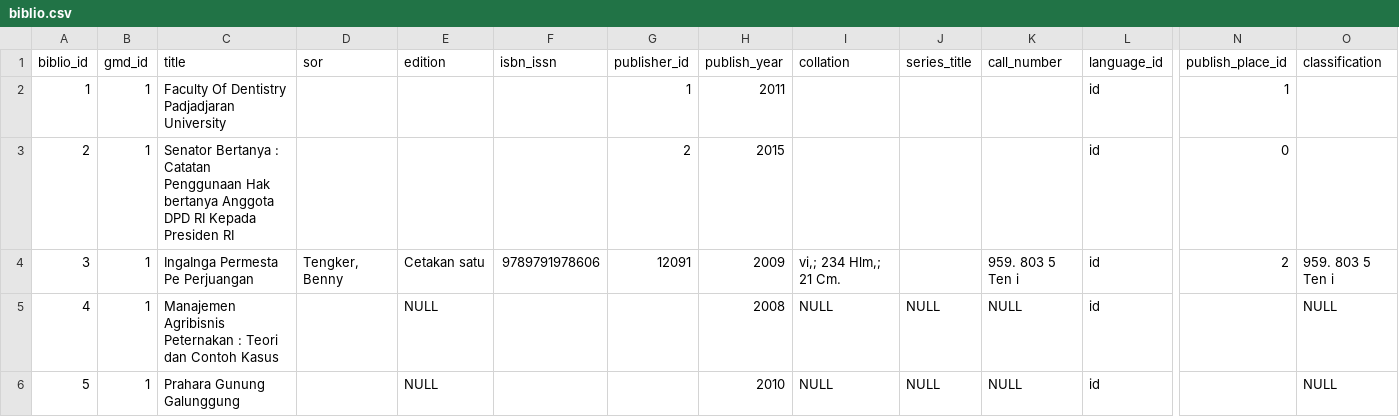
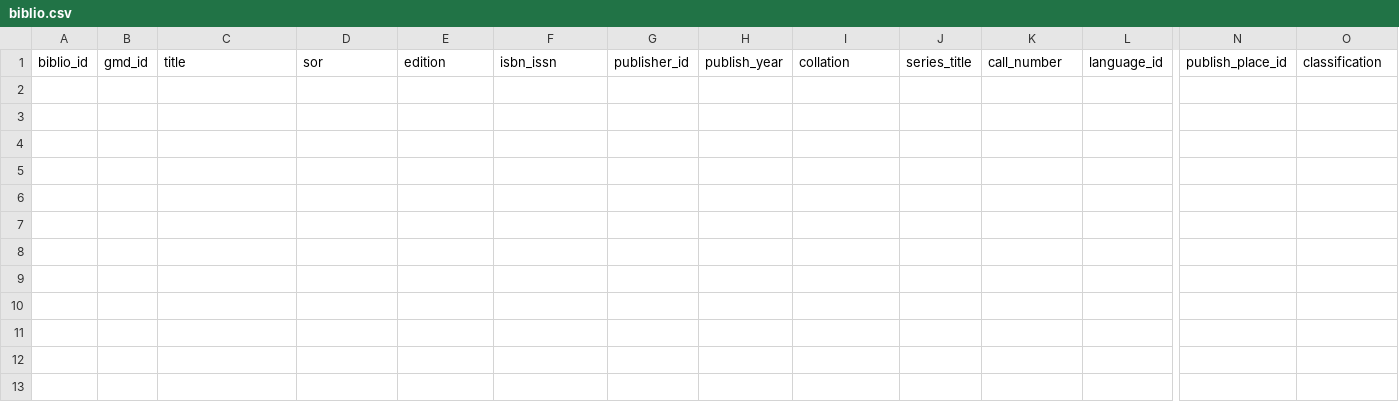
Before and after one commit to kandaga-unpad/pustaka, a CSV file: scripts/csv_data/biblio/biblio.csv, drawn as a sheet; only a part is shown, gaps mark what is left out; rows hold the shown columns only; the diff names each change by its address in the sheet, - before the commit and + after, or states it on an @@ line.

Commit message:
fix importer biblio

```diff
--- a/scripts/csv_data/biblio/biblio.csv
+++ b/scripts/csv_data/biblio/biblio.csv
-row 2: 1 | 1 | Faculty Of Dentistry Padjadjaran University |  |  |  | 1 | 2011 |  |  |  | id | 1
-row 3: 2 | 1 | Senator Bertanya : Catatan Penggunaan Hak bertanya Anggota DPD RI Kepada Presiden RI |  |  |  | 2 | 2015 |  |  |  | id | 0
-row 4: 3 | 1 | IngaInga Permesta Pe Perjuangan | Tengker, Benny | Cetakan satu | 9789791978606 | 12091 | 2009 | vi,; 234 Hlm,; 21 Cm. |  | 959. 803 5 Ten i | id | 2 | 959. 803 5 Ten i
-row 5: 4 | 1 | Manajemen Agribisnis Peternakan : Teori dan Contoh Kasus |  | NULL |  |  | 2008 | NULL | NULL | NULL | id |  | NULL
-row 6: 5 | 1 | Prahara Gunung Galunggung |  | NULL |  |  | 2010 | NULL | NULL | NULL | id |  | NULL
```
Also changed, not shown: scripts/csv_data/items/item.csv, 7 other files.
